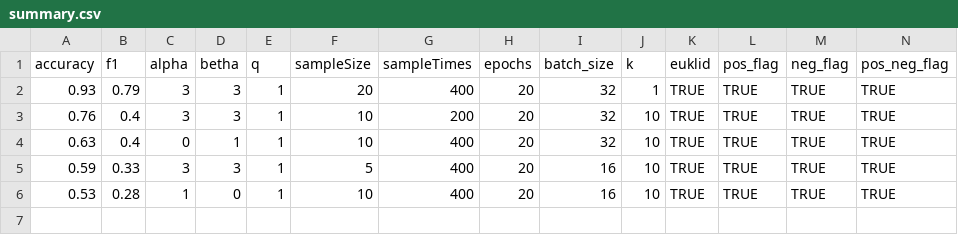
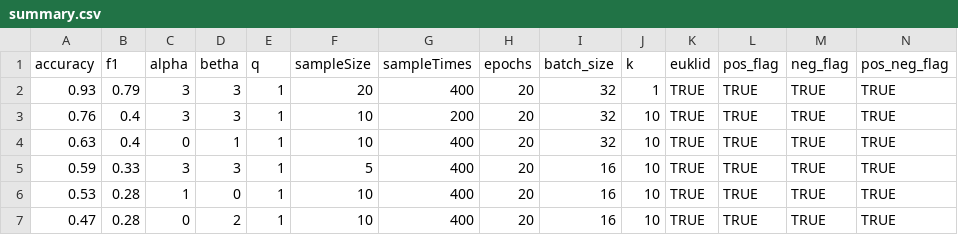
Before and after one commit to ThioRedoxin/Uploader, a CSV file: summary.csv, drawn as a sheet; only a part is shown; rows hold the shown columns only; the diff names each change by its address in the sheet, - before the commit and + after, or states it on an @@ line.

Commit message:
new update

```diff
--- a/summary.csv
+++ b/summary.csv
+row 7: 0.47 | 0.28 | 0 | 2 | 1 | 10 | 400 | 20 | 16 | 10 | TRUE | TRUE | TRUE | TRUE
```
